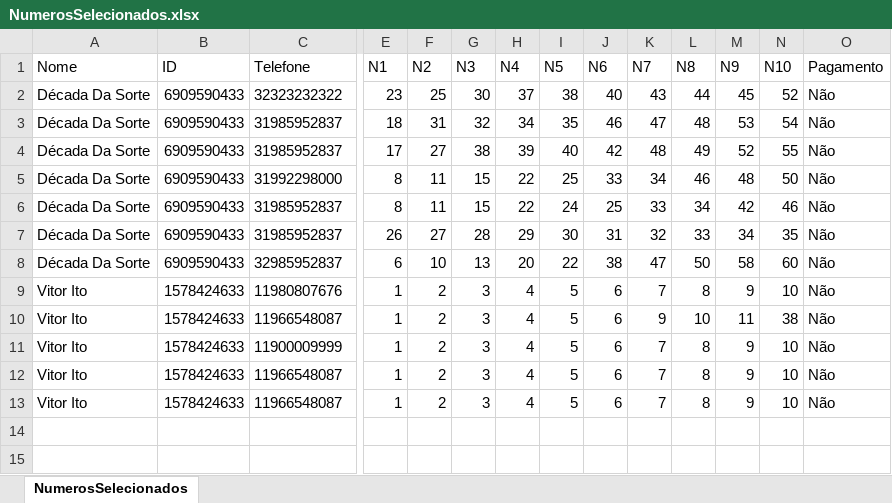
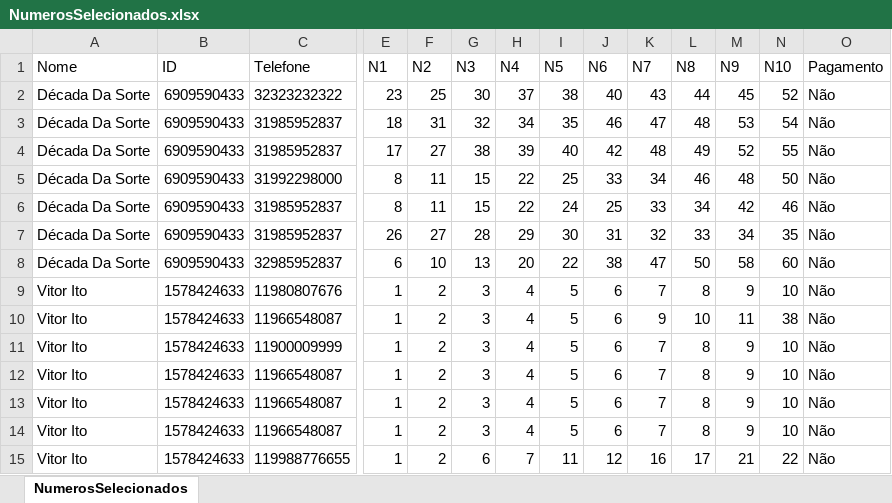
Before and after one commit to dvcezario/Bot-Telegram, an Excel workbook: NumerosSelecionados.xlsx, sheet NumerosSelecionados, drawn as a sheet; only a part is shown, gaps mark what is left out; values as stored, in another font and other column widths than the file's, no borders; rows hold the shown columns only; the diff names each change by its address in the sheet, - before the commit and + after, or states it on an @@ line.

Commit message:
Faltando apenas parte de pagamento

```diff
--- a/NumerosSelecionados.xlsx (sheet NumerosSelecionados)
+++ b/NumerosSelecionados.xlsx (sheet NumerosSelecionados)
+row 14: Vitor Ito | 1578424633 | 11966548087 | 1 | 2 | 3 | 4 | 5 | 6 | 7 | 8 | 9 | 10 | Não
+row 15: Vitor Ito | 1578424633 | 119988776655 | 1 | 2 | 6 | 7 | 11 | 12 | 16 | 17 | 21 | 22 | Não
```
Also changed, not shown: 3 other files.
